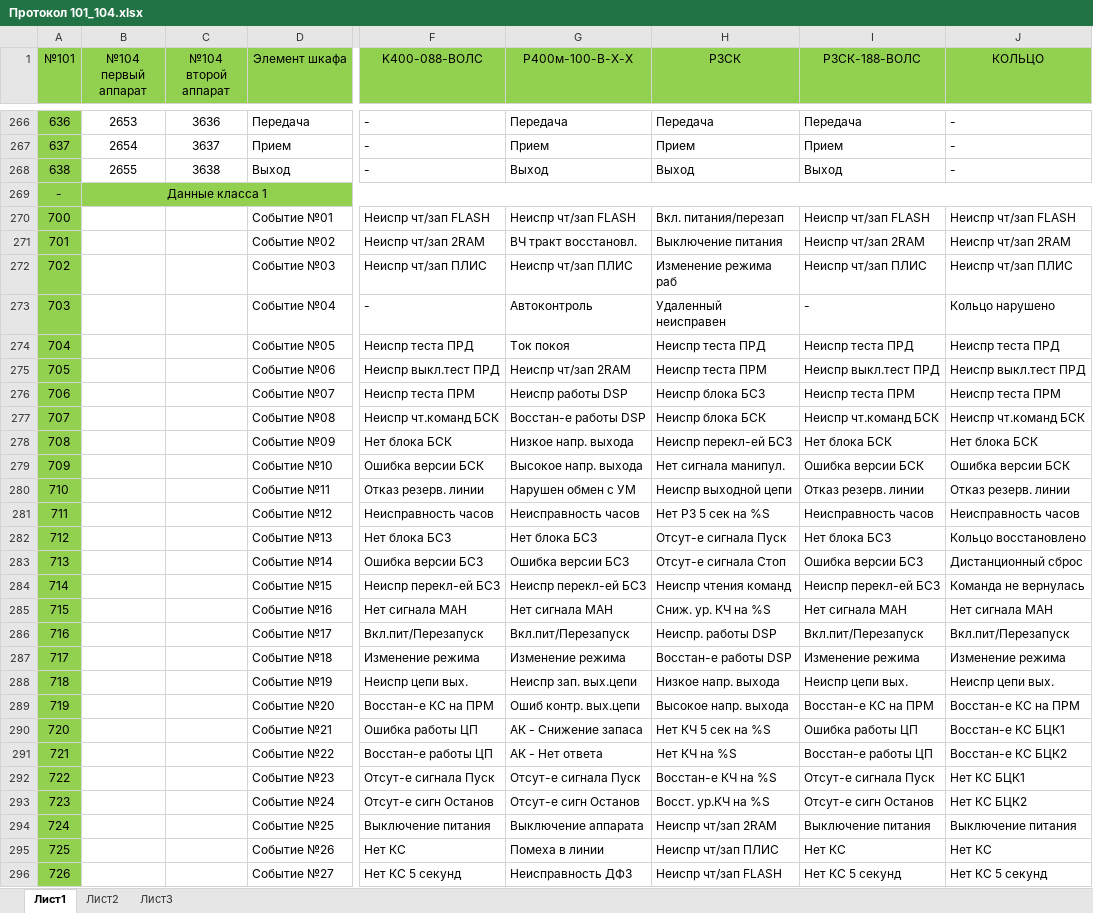
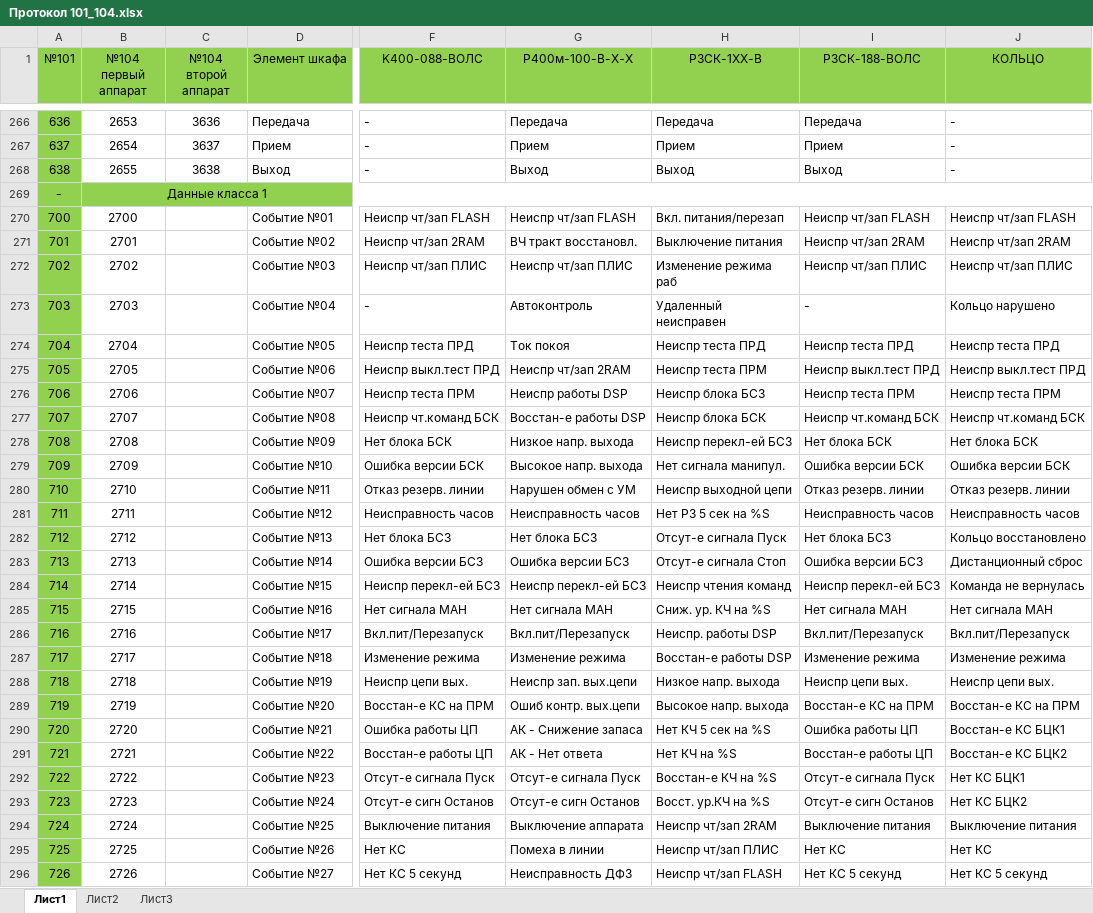
Before and after one commit to BerZerKku/MT500, an Excel workbook: Протокол 101_104.xlsx, sheet Лист1, drawn as a sheet; only a part is shown, gaps mark what is left out; values as stored, in another font and other column widths than the file's, no borders; the diff covers the shown part only; the diff names each change by its address in the sheet, - before the commit and + after, or states it on an @@ line.

Commit message:
Добавлены прошивки для РЗСК-1хх.
Signed-off-by: bear <bear@prosoftsystems.ru>

```diff
--- a/Протокол 101_104.xlsx (sheet Лист1)
+++ b/Протокол 101_104.xlsx (sheet Лист1)
-H1: РЗСК
+H1: РЗСК-1XX-В
-B270 (№104 первый аппарат): (empty)
+B270 (№104 первый аппарат): 2700
-B271 (№104 первый аппарат): (empty)
+B271 (№104 первый аппарат): 2701
-B272 (№104 первый аппарат): (empty)
+B272 (№104 первый аппарат): 2702
-B273 (№104 первый аппарат): (empty)
+B273 (№104 первый аппарат): 2703
-B274 (№104 первый аппарат): (empty)
+B274 (№104 первый аппарат): 2704
-B275 (№104 первый аппарат): (empty)
+B275 (№104 первый аппарат): 2705
-B276 (№104 первый аппарат): (empty)
+B276 (№104 первый аппарат): 2706
-B277 (№104 первый аппарат): (empty)
+B277 (№104 первый аппарат): 2707
-B278 (№104 первый аппарат): (empty)
+B278 (№104 первый аппарат): 2708
-B279 (№104 первый аппарат): (empty)
+B279 (№104 первый аппарат): 2709
-B280 (№104 первый аппарат): (empty)
+B280 (№104 первый аппарат): 2710
-B281 (№104 первый аппарат): (empty)
+B281 (№104 первый аппарат): 2711
-B282 (№104 первый аппарат): (empty)
+B282 (№104 первый аппарат): 2712
-B283 (№104 первый аппарат): (empty)
+B283 (№104 первый аппарат): 2713
-B284 (№104 первый аппарат): (empty)
+B284 (№104 первый аппарат): 2714
-B285 (№104 первый аппарат): (empty)
+B285 (№104 первый аппарат): 2715
-B286 (№104 первый аппарат): (empty)
+B286 (№104 первый аппарат): 2716
-B287 (№104 первый аппарат): (empty)
+B287 (№104 первый аппарат): 2717
-B288 (№104 первый аппарат): (empty)
+B288 (№104 первый аппарат): 2718
-B289 (№104 первый аппарат): (empty)
+B289 (№104 первый аппарат): 2719
-B290 (№104 первый аппарат): (empty)
+B290 (№104 первый аппарат): 2720
-B291 (№104 первый аппарат): (empty)
+B291 (№104 первый аппарат): 2721
-B292 (№104 первый аппарат): (empty)
+B292 (№104 первый аппарат): 2722
-B293 (№104 первый аппарат): (empty)
+B293 (№104 первый аппарат): 2723
-B294 (№104 первый аппарат): (empty)
+B294 (№104 первый аппарат): 2724
-B295 (№104 первый аппарат): (empty)
+B295 (№104 первый аппарат): 2725
-B296 (№104 первый аппарат): (empty)
+B296 (№104 первый аппарат): 2726
```
Also changed, not shown: 130 edited cells and cell formats elsewhere in this sheet, 4 other files.
